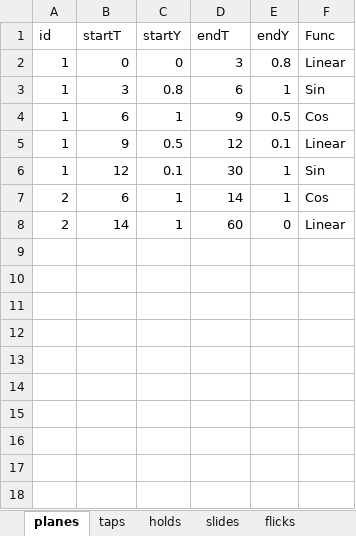
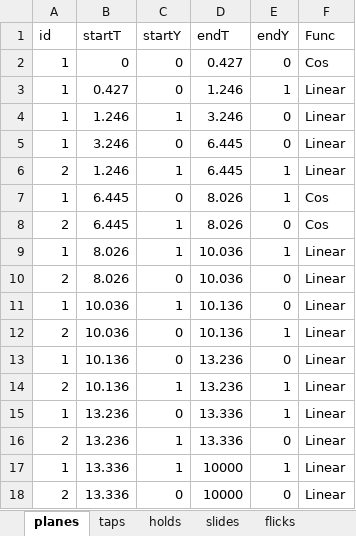
Before and after one commit to DEDOUO/Xenody, an Excel workbook: Assets/Scripts/Chart示例.xlsx, sheet planes, drawn as a sheet; values as stored, in another font and other column widths than the file's, no borders; addresses are those after the commit; the diff names each change by its address in the sheet, - before the commit and + after, or states it on an @@ line.

```diff
--- a/Assets/Scripts/Chart示例.xlsx (sheet planes)
+++ b/Assets/Scripts/Chart示例.xlsx (sheet planes)
-D2 (endT): 3
+D2 (endT): 0.427
-E2 (endY): 0.8
+E2 (endY): 0
-F2 (Func): Linear
+F2 (Func): Cos
-B3 (startT): 3
+B3 (startT): 0.427
-C3 (startY): 0.8
+C3 (startY): 0
-D3 (endT): 6
+D3 (endT): 1.246
-F3 (Func): Sin
+F3 (Func): Linear
-B4 (startT): 6
+B4 (startT): 1.246
-D4 (endT): 9
+D4 (endT): 3.246
-E4 (endY): 0.5
+E4 (endY): 0
-F4 (Func): Cos
+F4 (Func): Linear
-B5 (startT): 9
+B5 (startT): 3.246
-C5 (startY): 0.5
+C5 (startY): 0
-D5 (endT): 12
+D5 (endT): 6.445
-E5 (endY): 0.1
+E5 (endY): 0
+row 6: 2 | 1.246 | 1 | 6.445 | 1 | Linear
+row 7: 1 | 6.445 | 0 | 8.026 | 1 | Cos
+row 8: 2 | 6.445 | 1 | 8.026 | 0 | Cos
-B9 (startT): 12
+B9 (startT): 8.026
-C9 (startY): 0.1
+C9 (startY): 1
-D9 (endT): 30
+D9 (endT): 10.036
-F9 (Func): Sin
+F9 (Func): Linear
+row 10: 2 | 8.026 | 0 | 10.036 | 0 | Linear
+row 11: 1 | 10.036 | 1 | 10.136 | 0 | Linear
+row 12: 2 | 10.036 | 0 | 10.136 | 1 | Linear
+row 13: 1 | 10.136 | 0 | 13.236 | 0 | Linear
-B14 (startT): 6
+B14 (startT): 10.136
-D14 (endT): 14
+D14 (endT): 13.236
-F14 (Func): Cos
+F14 (Func): Linear
+row 15: 1 | 13.236 | 0 | 13.336 | 1 | Linear
-B16 (startT): 14
+B16 (startT): 13.236
-D16 (endT): 60
+D16 (endT): 13.336
+row 17: 1 | 13.336 | 1 | 10000 | 1 | Linear
+row 18: 2 | 13.336 | 0 | 10000 | 0 | Linear
```
Also changed, not shown: sheet taps, sheet holds, sheet stars, sheet slides, sheet flicks, other sheet tabs, 8 other files.
